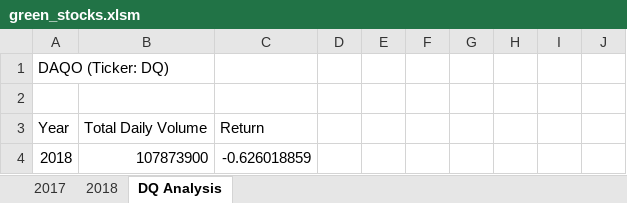
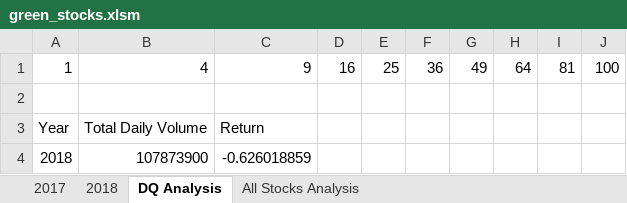
Before and after one commit to HannahKim93/Stock_Analysis, an Excel workbook: green_stocks.xlsm, sheet DQ Analysis, drawn as a sheet; values as stored, in another font and other column widths than the file's, no borders; removed rows and columns are numbered as before the commit, all else as after; the diff names each change by its address in the sheet, - before the commit and + after, or states it on an @@ line.

Commit message:
Add files via upload

```diff
--- a/green_stocks.xlsm (sheet DQ Analysis)
+++ b/green_stocks.xlsm (sheet DQ Analysis)
+sheet tab: All Stocks Analysis
-row 1: DAQO (Ticker: DQ)
+row 1: 1 | 4 | 9 | 16 | 25 | 36 | 49 | 64 | 81 | 100
```
